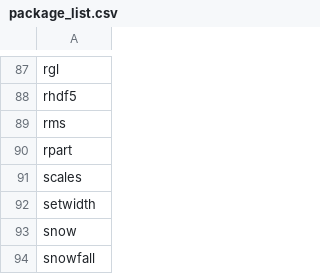
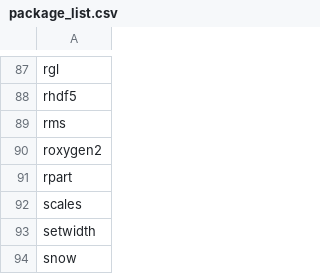
Before and after one commit to azvoleff/R_Package_List, a CSV file: package_list.csv, drawn as a sheet; only a part is shown, gaps mark what is left out; the shorter side is filled out with more unchanged rows; the diff names each change by its address in the sheet, - before the commit and + after, or states it on an @@ line.

Commit message:
Update list.

```diff
--- a/package_list.csv
+++ b/package_list.csv
+row 90: roxygen2
```
